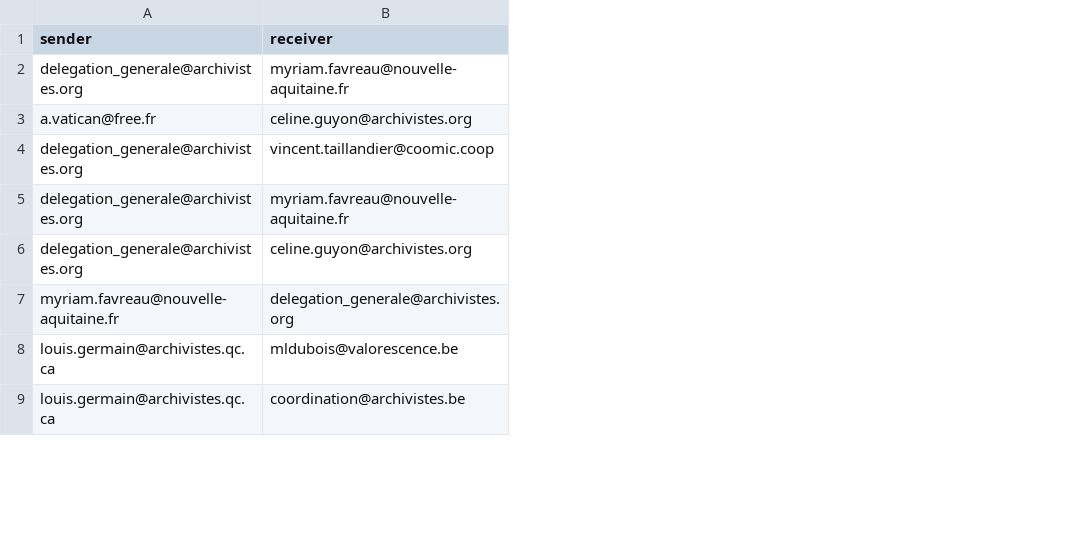
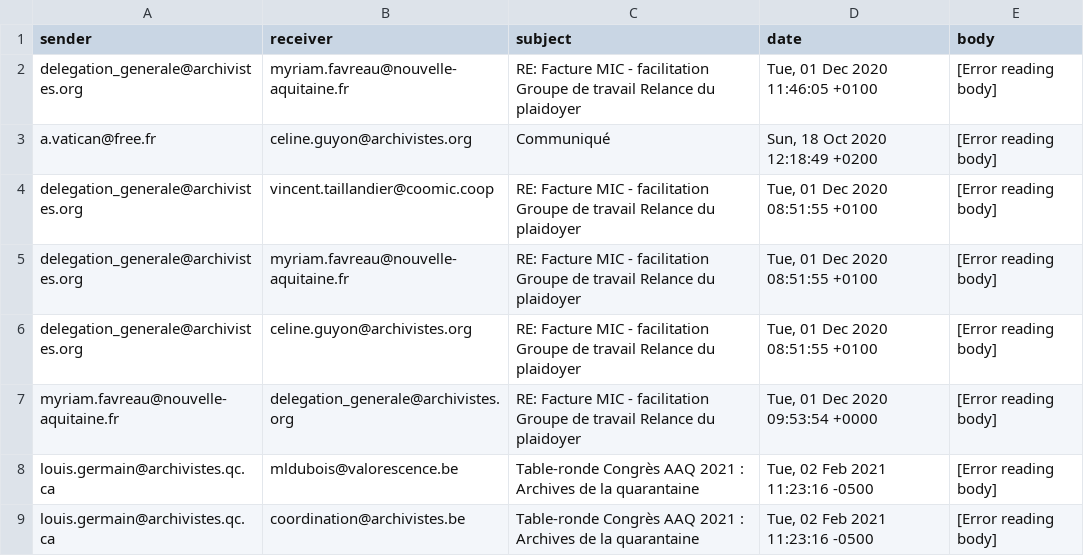
Before and after one commit to Olkoa/ArchivingEmail, a CSV file: data/processed/celine_readpst_with_S/celine_guyon/Archive/temp_data.csv, drawn as a sheet; only a part is shown; the diff names each change by its address in the sheet, - before the commit and + after, or states it on an @@ line.

```diff
--- a/data/processed/celine_readpst_with_S/celine_guyon/Archive/temp_data.csv
+++ b/data/processed/celine_readpst_with_S/celine_guyon/Archive/temp_data.csv
+column C (subject), rows 2-9: RE: Facture MIC - facilitation Groupe de travail Relance du plaidoyer | Communiqué | RE: Facture MIC - facilitation Groupe de travail Relance du plaidoyer | RE: Facture MIC - facilitation Groupe de travail Relance du plaidoyer | RE: Facture MIC - facilitation Groupe de travail Relance du plaidoyer | RE: Facture MIC - facilitation Groupe de travail Relance du plaidoyer | Table-ronde Congrès AAQ 2021 : Archives de la quarantaine | Table-ronde Congrès AAQ 2021 : Archives de la quarantaine
+column D (date), rows 2-9: Tue, 01 Dec 2020 11:46:05 +0100 | Sun, 18 Oct 2020 12:18:49 +0200 | Tue, 01 Dec 2020 08:51:55 +0100 | Tue, 01 Dec 2020 08:51:55 +0100 | Tue, 01 Dec 2020 08:51:55 +0100 | Tue, 01 Dec 2020 09:53:54 +0000 | Tue, 02 Feb 2021 11:23:16 -0500 | Tue, 02 Feb 2021 11:23:16 -0500
+column E (body), rows 2-9: all [Error reading body]
```
Also changed, not shown: 7 other files.
